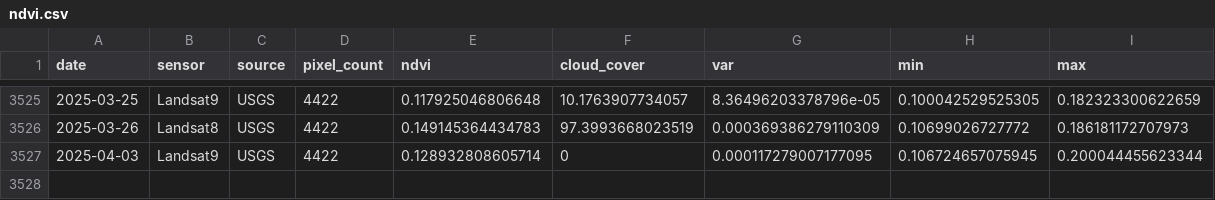
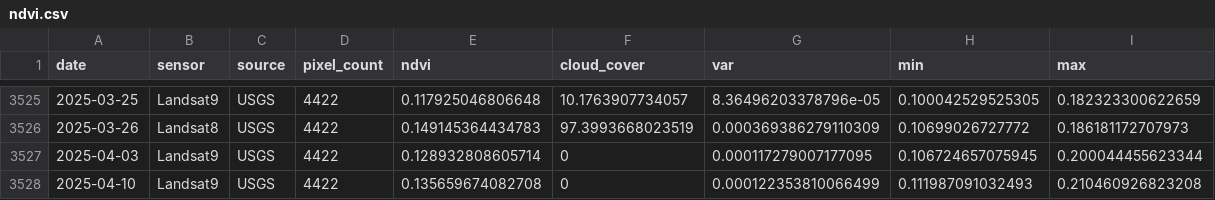
Before and after one commit to weecology/PortalData, a CSV file: NDVI/ndvi.csv, drawn as a sheet; only a part is shown, gaps mark what is left out.

Commit message:
Update data and trigger archive: GitHub Build 1278 [skip ci] [cron]

```diff
--- a/NDVI/ndvi.csv
+++ b/NDVI/ndvi.csv
@@ -3527 +3527,2 @@
 2025-04-03,"Landsat9","USGS",4422,0.128932808605714,0,0.000117279007177095,0.106724657075945,0.200044455623344
+2025-04-10,"Landsat9","USGS",4422,0.135659674082708,0,0.000122353810066499,0.111987091032493,0.210460926823208
```
Also changed, not shown: 1 other file.
